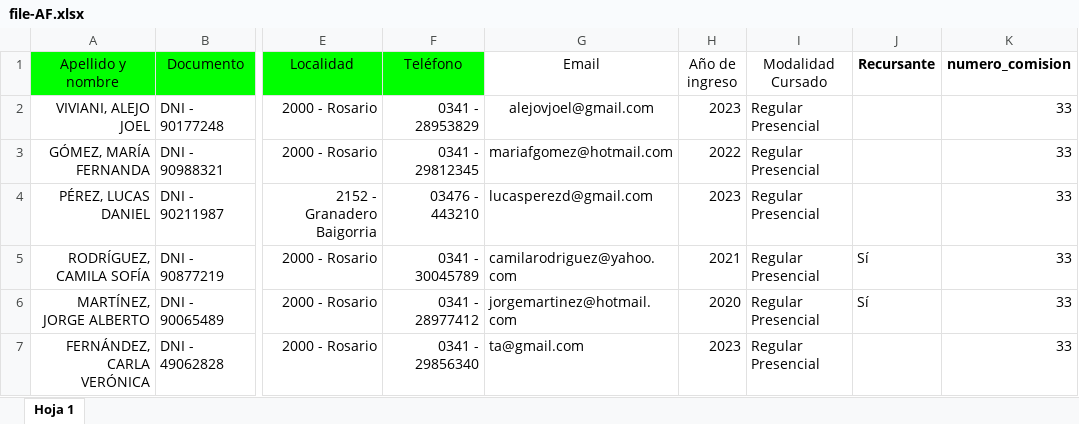
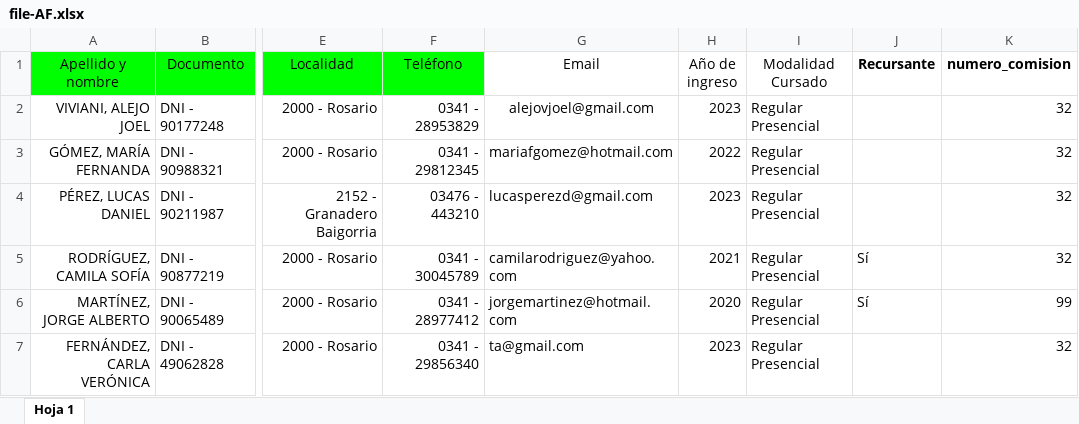
Before and after one commit to Tai-MS/SVE-System, an Excel workbook: BACKEND/EjemplosExcels/file-AF.xlsx, sheet Hoja 1, drawn as a sheet; only a part is shown, gaps mark what is left out; values as stored, in another font and other column widths than the file's, no borders; table styles not drawn; the diff names each change by its address in the sheet, - before the commit and + after, or states it on an @@ line.

Commit message:
Traido Backend desde feature/service-material_clase-taiel

```diff
--- a/BACKEND/EjemplosExcels/file-AF.xlsx (sheet Hoja 1)
+++ b/BACKEND/EjemplosExcels/file-AF.xlsx (sheet Hoja 1)
-K2:K5 (numero_comision): 33
+K2:K5 (numero_comision): 32
-K6 (numero_comision): 33
+K6 (numero_comision): 99
-K7 (numero_comision): 33
+K7 (numero_comision): 32
```
Also changed, not shown: BACKEND/EjemplosExcels/file-DS.xlsx, 26 other files.
